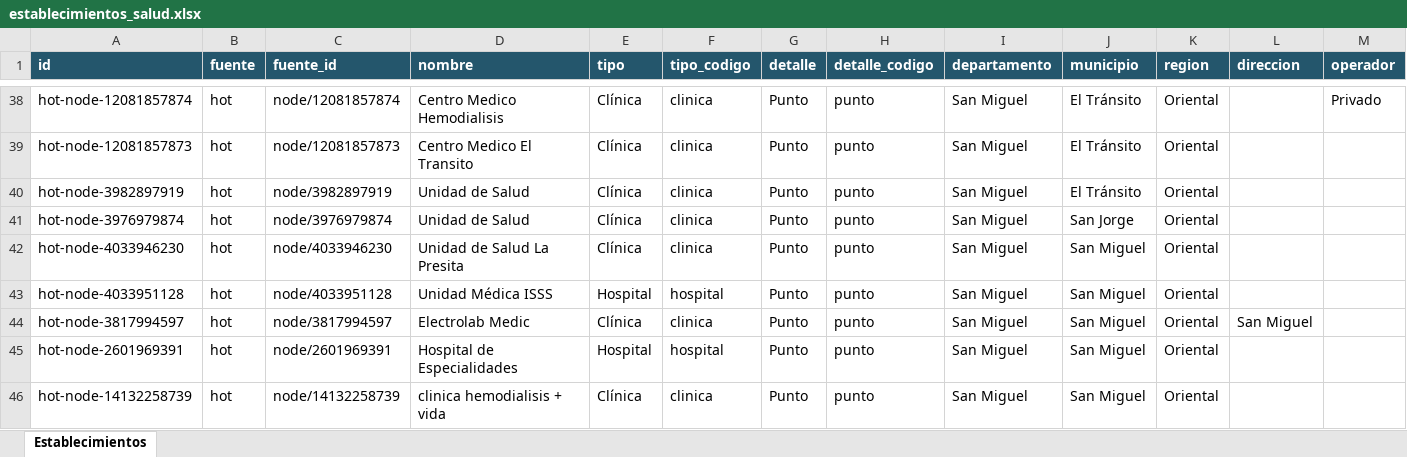
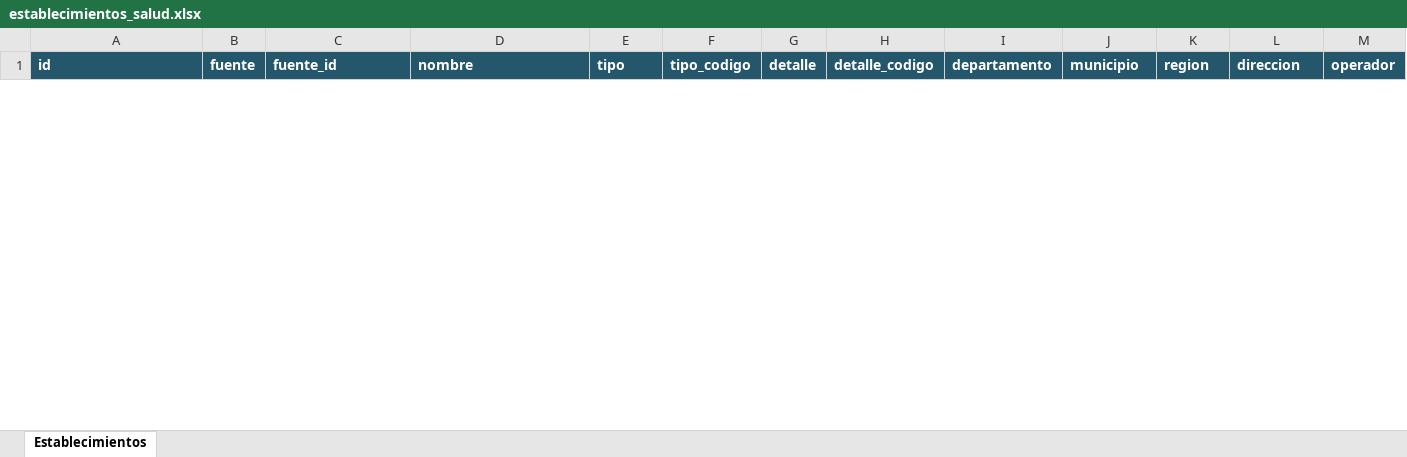
Before and after one commit to Hean0364/gis-unidades-salud, an Excel workbook: data/por_departamento/San Miguel/establecimientos_salud.xlsx, sheet Establecimientos, drawn as a sheet; only a part is shown, gaps mark what is left out; values as stored, in another font and other column widths than the file's, no borders; removed rows and columns are numbered as before the commit, all else as after; rows hold the shown columns only; the diff covers the shown part only; the diff names each change by its address in the sheet, - before the commit and + after, or states it on an @@ line.

Commit message:
agregamos san miguel

```diff
--- a/data/por_departamento/San Miguel/establecimientos_salud.xlsx (sheet Establecimientos)
+++ b/data/por_departamento/San Miguel/establecimientos_salud.xlsx (sheet Establecimientos)
@@ row 38 hidden: hot-node-12081857874 | hot | node/12081857874 | Centro Medico Hemodialisis | Clínica | clinica | Punto | punto | San Miguel | El Tránsito | Oriental |  | Privado @@
-row 39: hot-node-12081857873 | hot | node/12081857873 | Centro Medico El Transito | Clínica | clinica | Punto | punto | San Miguel | El Tránsito | Oriental
@@ row 40 hidden: hot-node-3982897919 | hot | node/3982897919 | Unidad de Salud | Clínica | clinica | Punto | punto | San Miguel | El Tránsito | Oriental @@
@@ row 41 hidden: hot-node-3976979874 | hot | node/3976979874 | Unidad de Salud | Clínica | clinica | Punto | punto | San Miguel | San Jorge | Oriental @@
-row 42: hot-node-4033946230 | hot | node/4033946230 | Unidad de Salud La Presita | Clínica | clinica | Punto | punto | San Miguel | San Miguel | Oriental
-row 43: hot-node-4033951128 | hot | node/4033951128 | Unidad Médica ISSS | Hospital | hospital | Punto | punto | San Miguel | San Miguel | Oriental
@@ row 44 hidden: hot-node-3817994597 | hot | node/3817994597 | Electrolab Medic | Clínica | clinica | Punto | punto | San Miguel | San Miguel | Oriental | San Miguel @@
-row 45: hot-node-2601969391 | hot | node/2601969391 | Hospital de Especialidades | Hospital | hospital | Punto | punto | San Miguel | San Miguel | Oriental
@@ row 46 hidden: hot-node-14132258739 | hot | node/14132258739 | clinica hemodialisis + vida | Clínica | clinica | Punto | punto | San Miguel | San Miguel | Oriental @@
```
Also changed, not shown: 14 removed rows and 34 hidden or unhidden rows elsewhere in this sheet, hidden cells.
